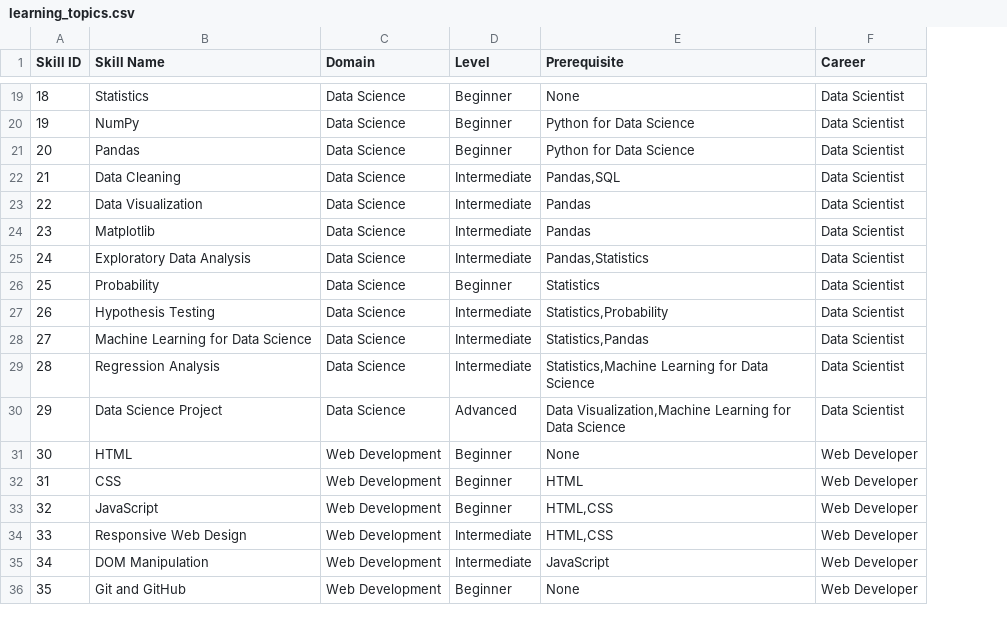
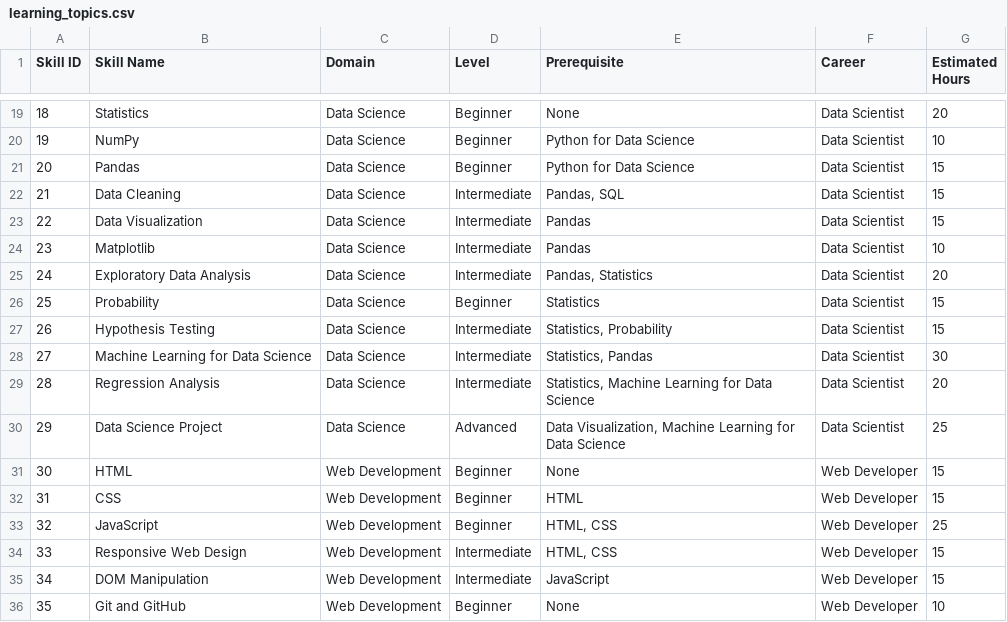
Before and after one commit to Anshika0-0/learning-path-recom, a CSV file: learning_topics.csv, drawn as a sheet; only a part is shown, gaps mark what is left out; the diff covers the shown part only; the diff names each change by its address in the sheet, - before the commit and + after, or states it on an @@ line.

Commit message:
Update learning dataset with estimated hours

```diff
--- a/learning_topics.csv
+++ b/learning_topics.csv
+column G (Estimated Hours), rows 19-36: 20 | 10 | 15 | 15 | 15 | 10 | 20 | 15 | 15 | 30 | 20 | 25 | 15 | 15 | 25 | 15 | 15 | 10
-E22 (Prerequisite): Pandas,SQL
+E22 (Prerequisite): Pandas, SQL
-E25 (Prerequisite): Pandas,Statistics
+E25 (Prerequisite): Pandas, Statistics
-E27 (Prerequisite): Statistics,Probability
+E27 (Prerequisite): Statistics, Probability
-E28 (Prerequisite): Statistics,Pandas
+E28 (Prerequisite): Statistics, Pandas
-E29 (Prerequisite): Statistics,Machine Learning for Data Science
+E29 (Prerequisite): Statistics, Machine Learning for Data Science
-E30 (Prerequisite): Data Visualization,Machine Learning for…
+E30 (Prerequisite): Data Visualization, Machine Learning for…
-E33:E34 (Prerequisite): HTML,CSS
+E33:E34 (Prerequisite): HTML, CSS
```
Also changed, not shown: 14 edited cells elsewhere in this file.
